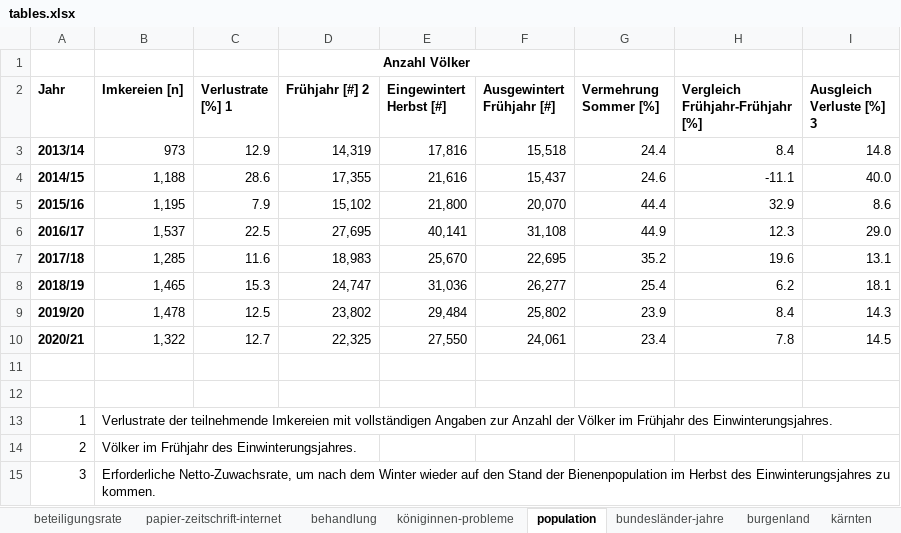
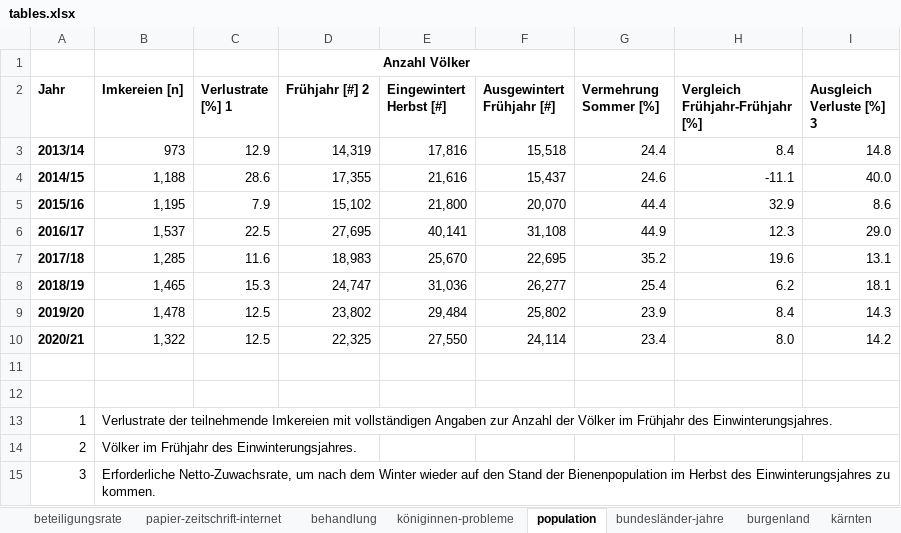
Before and after one commit to HannesOberreiter/coloss_austria_colony_losses_zukunftbiene2, an Excel workbook: data/tables.xlsx, sheet population, drawn as a sheet; values as stored, in another font and other column widths than the file's, no borders; the diff names each change by its address in the sheet, - before the commit and + after, or states it on an @@ line.

```diff
--- a/data/tables.xlsx (sheet population)
+++ b/data/tables.xlsx (sheet population)
-C10 (Verlustrate [%] 1): 12.7
+C10 (Verlustrate [%] 1): 12.5
-F10 (Ausgewintert Frühjahr [#]): 24,061
+F10 (Ausgewintert Frühjahr [#]): 24,114
-H10 (Vergleich Frühjahr-Frühjahr [%]): 7.8
+H10 (Vergleich Frühjahr-Frühjahr [%]): 8.0
-I10 (Ausgleich Verluste [%] 3): 14.5
+I10 (Ausgleich Verluste [%] 3): 14.2
```
Also changed, not shown: sheet bundesländer-jahre, sheet steiermark, sheet niederösterreich, sheet kärnten.
